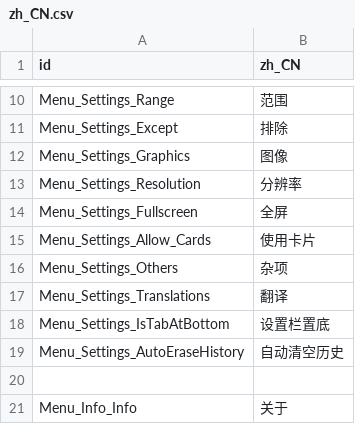
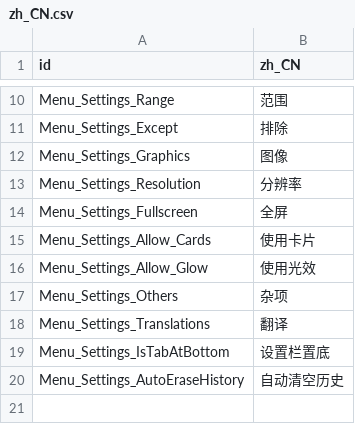
Before and after one commit to cfrank114/RandomStuPicker, a CSV file: locales/zh_CN.csv, drawn as a sheet; only a part is shown, gaps mark what is left out; the shorter side is filled out with more unchanged rows.

```diff
--- a/locales/zh_CN.csv
+++ b/locales/zh_CN.csv
@@ -15,2 +15,3 @@ Menu_Settings_Fullscreen,全屏
 Menu_Settings_Allow_Cards,使用卡片
+Menu_Settings_Allow_Glow,使用光效
 Menu_Settings_Others,杂项
```
Also changed, not shown: locales/de_DE.csv, locales/en_US.csv, 56 other files.
